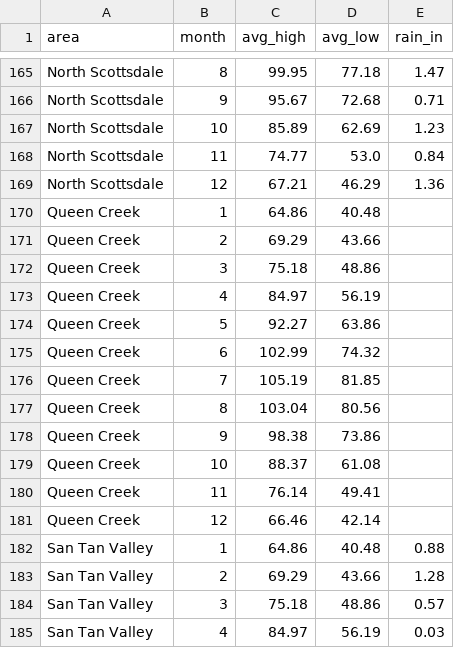
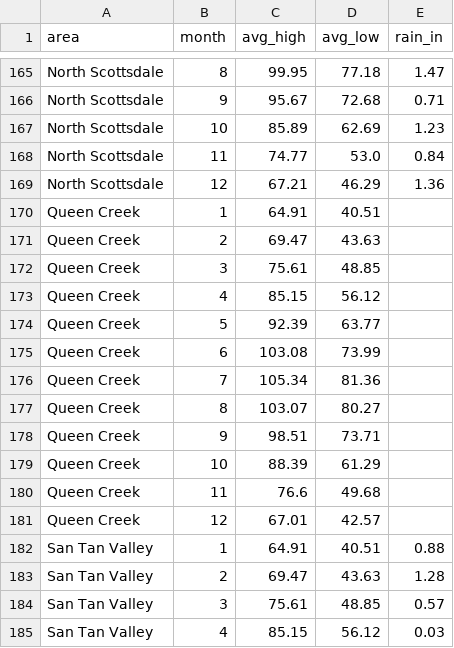
Before and after one commit to aawbeck/aawbeck, a CSV file: phx-climate/data/monthly_climatology.csv, drawn as a sheet; only a part is shown, gaps mark what is left out; the diff covers the shown part only.

```diff
--- a/phx-climate/data/monthly_climatology.csv
+++ b/phx-climate/data/monthly_climatology.csv
@@ -169,17 +169,17 @@ North Scottsdale,11,74.77,53.0,0.84
 North Scottsdale,12,67.21,46.29,1.36
-Queen Creek,1,64.86,40.48,
-Queen Creek,2,69.29,43.66,
-Queen Creek,3,75.18,48.86,
-Queen Creek,4,84.97,56.19,
-Queen Creek,5,92.27,63.86,
-Queen Creek,6,102.99,74.32,
-Queen Creek,7,105.19,81.85,
-Queen Creek,8,103.04,80.56,
-Queen Creek,9,98.38,73.86,
-Queen Creek,10,88.37,61.08,
-Queen Creek,11,76.14,49.41,
-Queen Creek,12,66.46,42.14,
-San Tan Valley,1,64.86,40.48,0.88
-San Tan Valley,2,69.29,43.66,1.28
-San Tan Valley,3,75.18,48.86,0.57
-San Tan Valley,4,84.97,56.19,0.03
+Queen Creek,1,64.91,40.51,
+Queen Creek,2,69.47,43.63,
+Queen Creek,3,75.61,48.85,
+Queen Creek,4,85.15,56.12,
+Queen Creek,5,92.39,63.77,
+Queen Creek,6,103.08,73.99,
+Queen Creek,7,105.34,81.36,
+Queen Creek,8,103.07,80.27,
+Queen Creek,9,98.51,73.71,
+Queen Creek,10,88.39,61.29,
+Queen Creek,11,76.6,49.68,
+Queen Creek,12,67.01,42.57,
+San Tan Valley,1,64.91,40.51,0.88
+San Tan Valley,2,69.47,43.63,1.28
+San Tan Valley,3,75.61,48.85,0.57
+San Tan Valley,4,85.15,56.12,0.03
```
Also changed, not shown: 168 edited cells elsewhere in this file, phx-climate/data/annual_by_area.csv, phx-climate/data/summary_10yr.csv, 11 other files.
